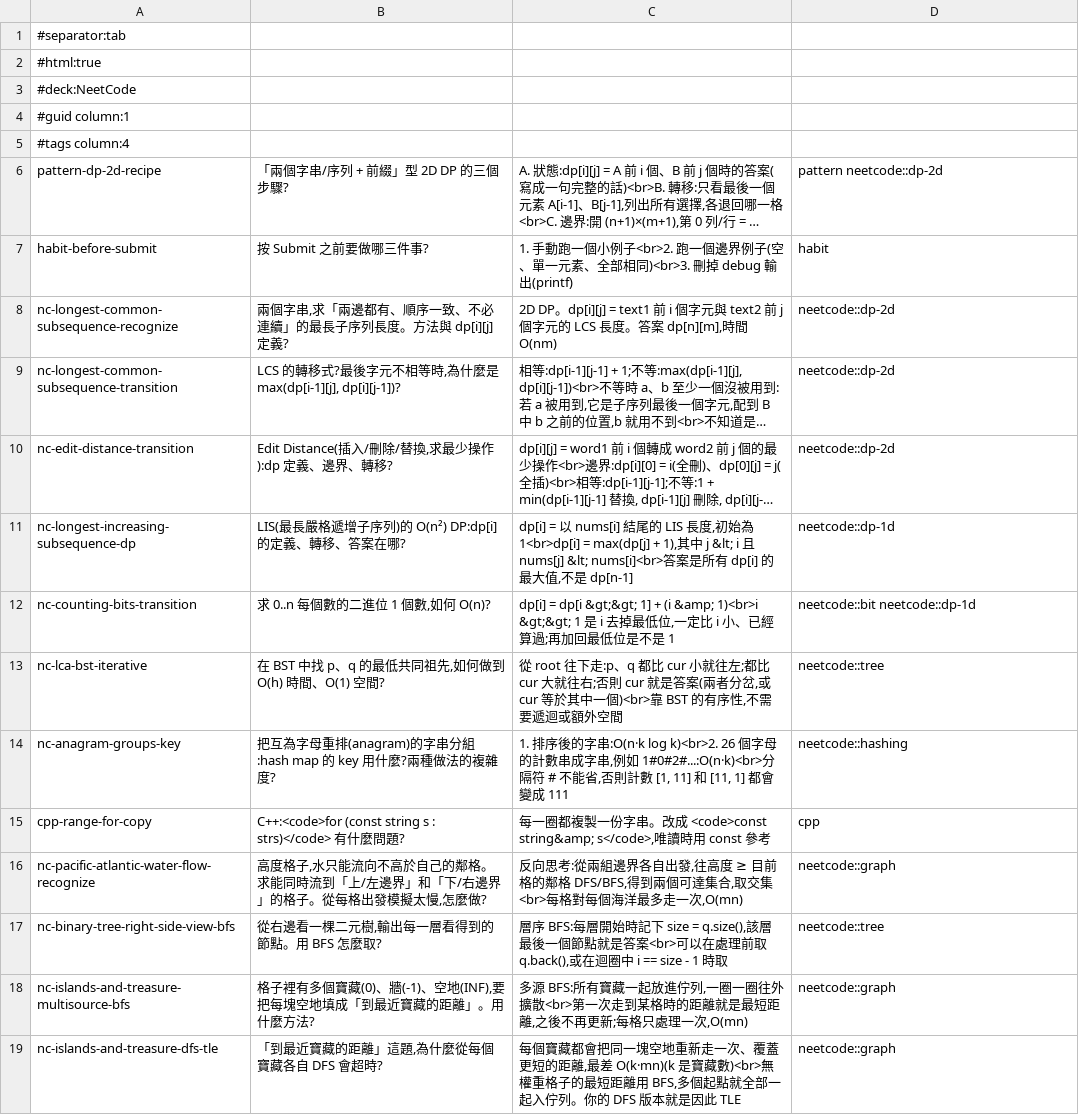
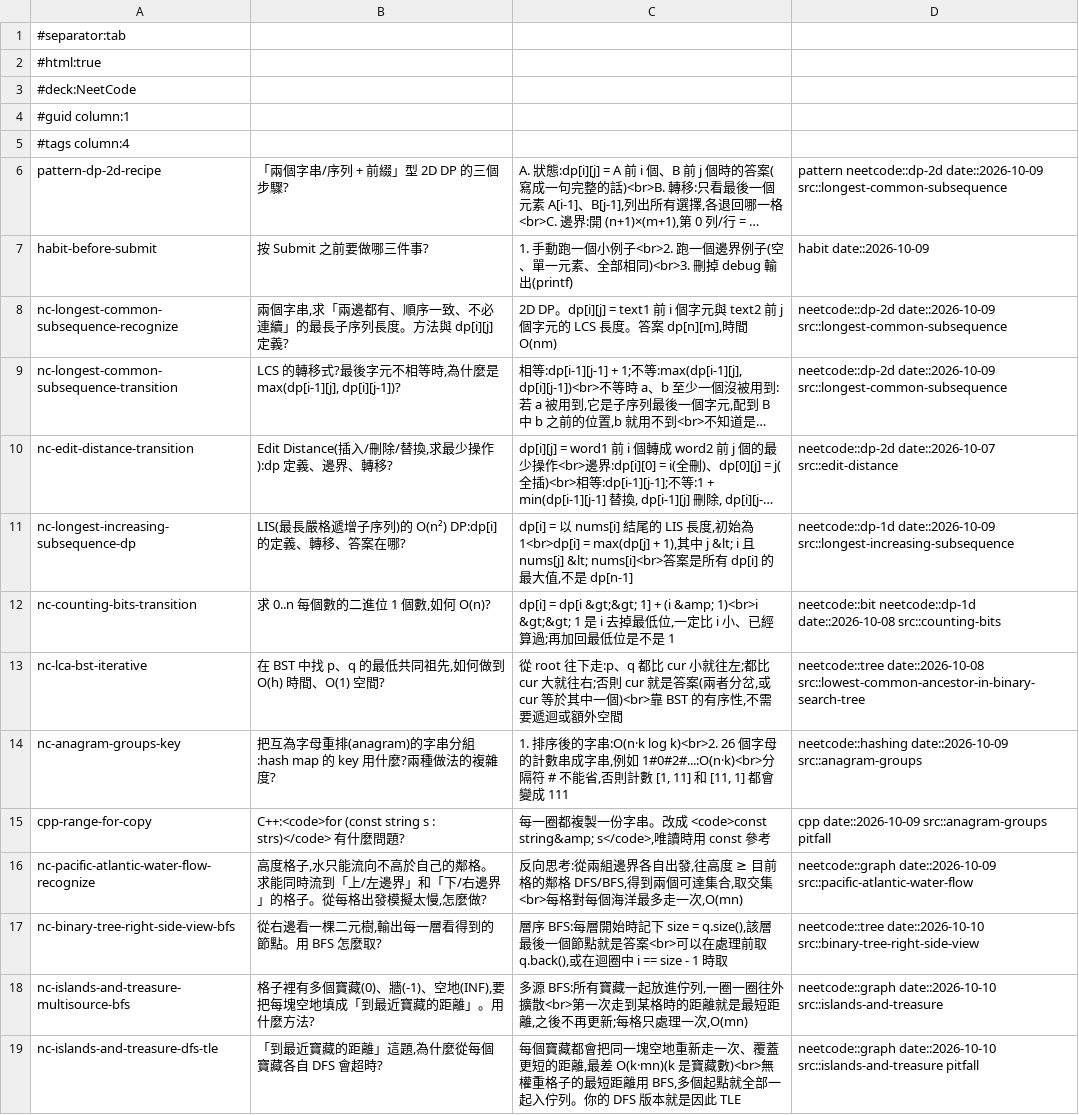
Before and after one commit to mixegg123/neetcode-submissions, a TSV file: anki/neetcode.tsv, drawn as a sheet; only a part is shown; long unchanged cells end in …; the diff covers the shown part only; the diff names each change by its address in the sheet, - before the commit and + after, or states it on an @@ line.

```diff
--- a/anki/neetcode.tsv
+++ b/anki/neetcode.tsv
-D6: pattern neetcode::dp-2d
+D6: pattern neetcode::dp-2d date::2026-10-09 src::longest-common-subsequence
-D7: habit
+D7: habit date::2026-10-09
-D8:D9: neetcode::dp-2d
+D8:D9: neetcode::dp-2d date::2026-10-09 src::longest-common-subsequence
-D10: neetcode::dp-2d
+D10: neetcode::dp-2d date::2026-10-07 src::edit-distance
-D11: neetcode::dp-1d
+D11: neetcode::dp-1d date::2026-10-09 src::longest-increasing-subsequence
-D12: neetcode::bit neetcode::dp-1d
+D12: neetcode::bit neetcode::dp-1d date::2026-10-08 src::counting-bits
-D13: neetcode::tree
+D13: neetcode::tree date::2026-10-08 src::lowest-common-ancestor-in-binary-search-tree
-D14: neetcode::hashing
+D14: neetcode::hashing date::2026-10-09 src::anagram-groups
-D15: cpp
+D15: cpp date::2026-10-09 src::anagram-groups pitfall
-D16: neetcode::graph
+D16: neetcode::graph date::2026-10-09 src::pacific-atlantic-water-flow
-D17: neetcode::tree
+D17: neetcode::tree date::2026-10-10 src::binary-tree-right-side-view
-D18: neetcode::graph
+D18: neetcode::graph date::2026-10-10 src::islands-and-treasure
-D19: neetcode::graph
+D19: neetcode::graph date::2026-10-10 src::islands-and-treasure pitfall
```
Also changed, not shown: 14 edited cells elsewhere in this file, 2 other files.
